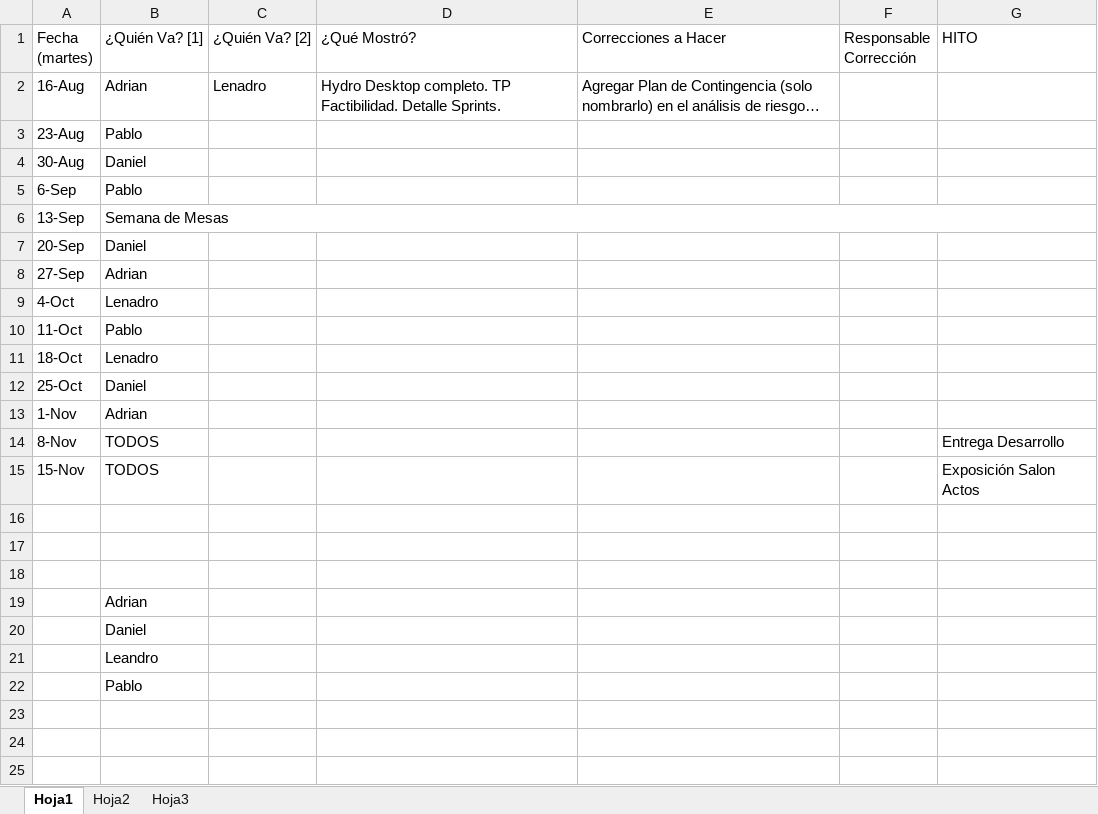
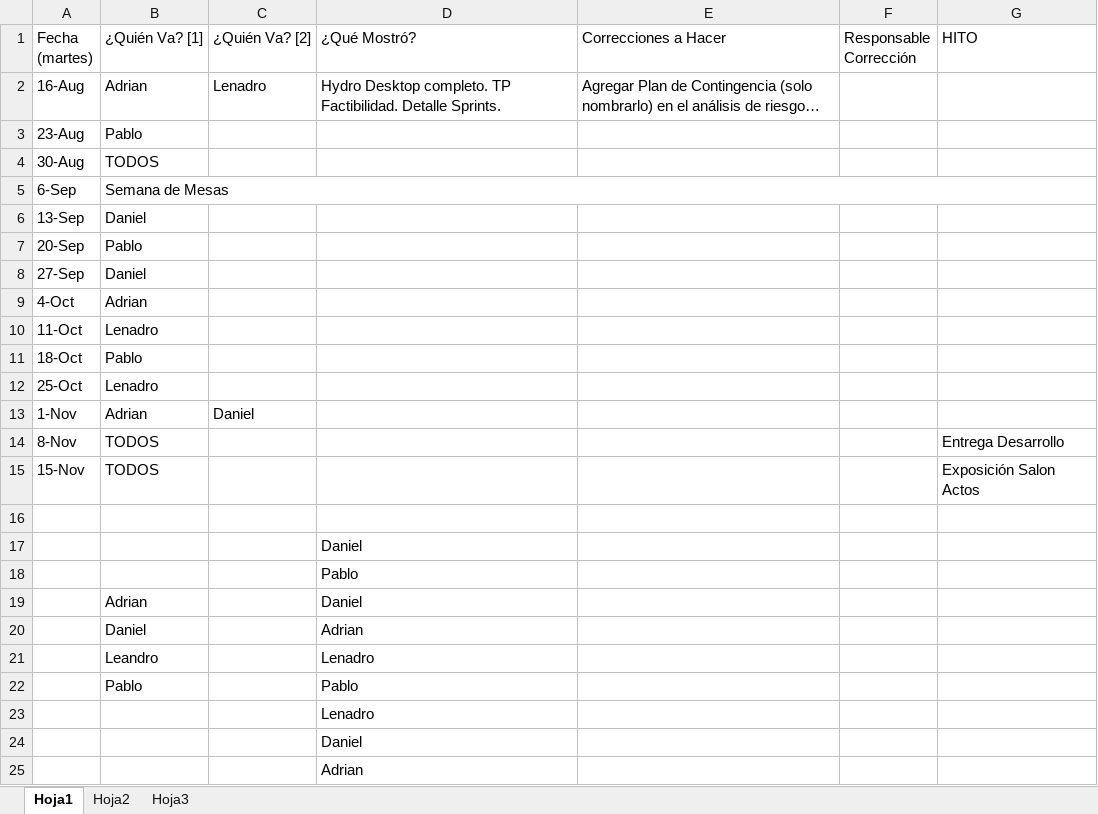
Before and after one commit to gsenergin/hydro2011, an Excel workbook: ASISTENCIA A CLASES.xlsx, sheet Hoja1, drawn as a sheet; long unchanged cells end in …; values as stored, in another font and other column widths than the file's, no cell formats; removed rows and columns are numbered as before the commit, all else as after; the diff names each change by its address in the sheet, - before the commit and + after, or states it on an @@ line.

```diff
--- a/ASISTENCIA A CLASES.xlsx (sheet Hoja1)
+++ b/ASISTENCIA A CLASES.xlsx (sheet Hoja1)
-B4 (¿Quién Va? [1]): Daniel
+B4 (¿Quién Va? [1]): TODOS
-B5 (¿Quién Va? [1]): Pablo
+B5 (¿Quién Va? [1]): Semana de Mesas
+B5:G5 merged
-B6 (¿Quién Va? [1]): Semana de Mesas
+B6 (¿Quién Va? [1]): Daniel
-B6:G6 merged
-B7 (¿Quién Va? [1]): Daniel
+B7 (¿Quién Va? [1]): Pablo
-B8 (¿Quién Va? [1]): Adrian
+B8 (¿Quién Va? [1]): Daniel
-B9 (¿Quién Va? [1]): Lenadro
+B9 (¿Quién Va? [1]): Adrian
-B10 (¿Quién Va? [1]): Pablo
+B10 (¿Quién Va? [1]): Lenadro
-B11 (¿Quién Va? [1]): Lenadro
+B11 (¿Quién Va? [1]): Pablo
-B12 (¿Quién Va? [1]): Daniel
+B12 (¿Quién Va? [1]): Lenadro
-C13 (¿Quién Va? [2]): (empty)
+C13 (¿Quién Va? [2]): Daniel
-D17 (¿Qué Mostró?): (empty)
+D17 (¿Qué Mostró?): Daniel
-D18 (¿Qué Mostró?): (empty)
+D18 (¿Qué Mostró?): Pablo
-D19 (¿Qué Mostró?): (empty)
+D19 (¿Qué Mostró?): Daniel
-D20 (¿Qué Mostró?): (empty)
+D20 (¿Qué Mostró?): Adrian
-D21 (¿Qué Mostró?): (empty)
+D21 (¿Qué Mostró?): Lenadro
-D22 (¿Qué Mostró?): (empty)
+D22 (¿Qué Mostró?): Pablo
+row 23:  |  |  | Lenadro
+row 24:  |  |  | Daniel
+row 25:  |  |  | Adrian
```
Also changed, not shown: cell formats.
